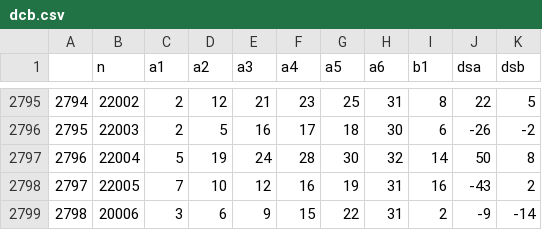
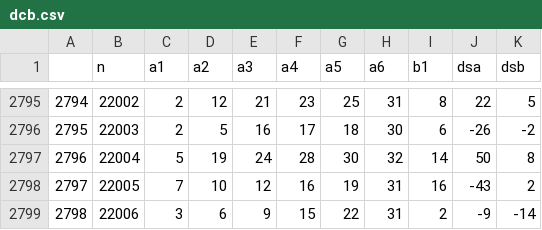
Before and after one commit to dlt-lee/dcb, a CSV file: dcb.csv, drawn as a sheet; only a part is shown, gaps mark what is left out.

```diff
--- a/dcb.csv
+++ b/dcb.csv
@@ -2798,2 +2798,2 @@
 "2797",22005,7,10,12,16,19,31,16,-43,2
-"2798",20006,3,6,9,15,22,31,2,-9,-14
+"2798",22006,3,6,9,15,22,31,2,-9,-14
```
Also changed, not shown: dcb_data_JL.csv, dcb_data_JL_L10.csv, 32 other files.
